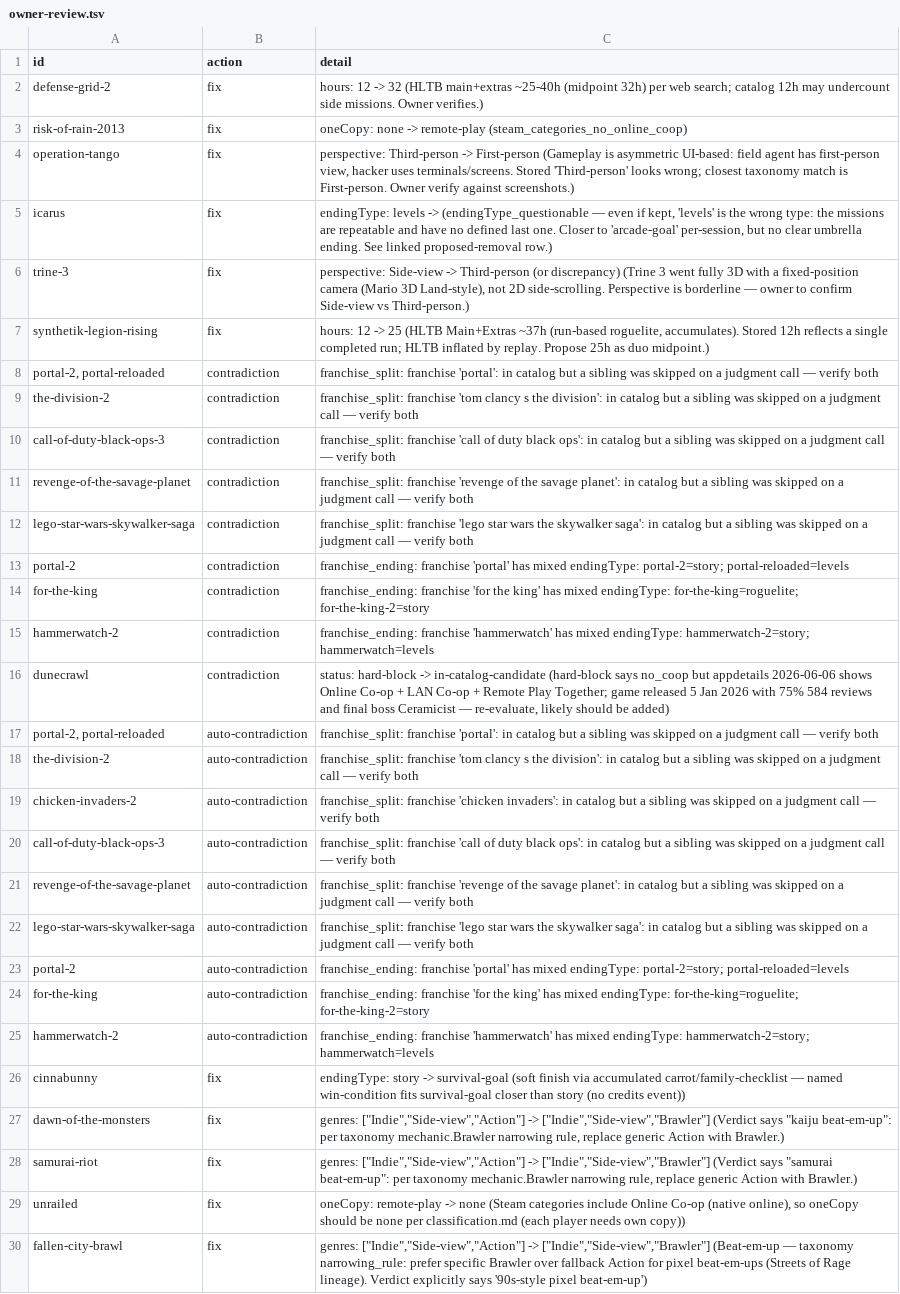
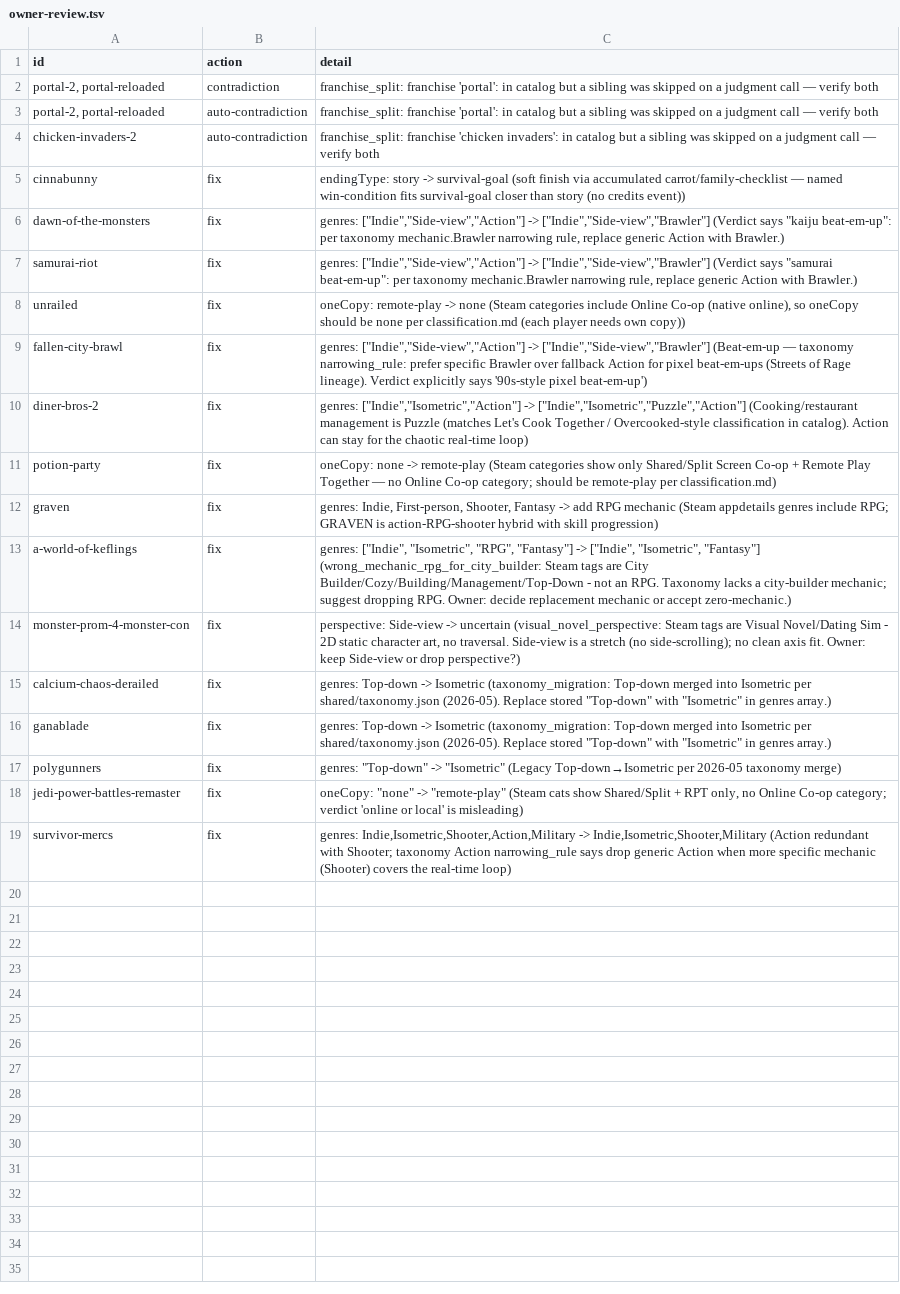
Before and after one commit to LoyEgor/pc-coop-games, a TSV file: .claude/skills/shared/owner-review.tsv, drawn as a sheet; only a part is shown; the shorter side is filled out with more unchanged rows; the diff names each change by its address in the sheet, - before the commit and + after, or states it on an @@ line.

Commit message:
Apply owner review: 14 edits + icarus/The Division/DuneCrawl + ownerConfirmed
Owner reviewed the owner-review queue. Applied his decisions:

In-catalog edits (14, all marked ownerConfirmed: true so fact-checker leaves
them alone): defense-grid-2 (levels,16h), risk-of-rain-2013 (roguelite,2h),
operation-tango (levels,5h), trine-3 (levels,6h), synthetik-legion-rising
(roguelite,25h), portal-2 (levels,6h), call-of-duty-black-ops-3 (story,9h),
revenge-of-the-savage-planet (story,12h), lego-star-wars-skywalker-saga
(story,17h), for-the-king (roguelite,10h), for-the-king-2 (story,30h),
hammerwatch (levels,6h), hammerwatch-2 (story,20h), the-division-2 (story,35h).

Restored / added:
- icarus — back from reeval (was removed as endless), survival-goal + 🟠 soft
  verdict + ownerConfirmed.
- The Division (app 365590) — was missing while Division 2 was in; story co-op.
- DuneCrawl (app 1833200) — co-op CONFIRMED on Steam (hard-block no_coop was a
  classifier error), unblocked + added; arcade-goal, clear final boss.

Sync fixes: dropped dunecrawl from hard-block and the Division-2 slug dup
(tom-clancys-the-division-2) from reeval; invariant clean. owner-review drained
of 21 processed rows (18 remain).

New protection: ownerConfirmed: true is now SACRED — fact-checker never removes /
proposes-removal / re-classifies such entries (CLAUDE.md schema + fact-checker
SKILL.md rule 6b). Stops the round-trip where the skill deletes what the owner
just confirmed (the icarus loop).

coop-hunter SKILL.md: franchise-completeness discovery angle — if a sequel is in
the catalog but the original isn't (or vice versa), the missing one is a lead.

```diff
--- a/.claude/skills/shared/owner-review.tsv
+++ b/.claude/skills/shared/owner-review.tsv
-row 2: defense-grid-2 | fix | hours: 12 -> 32 (HLTB main+extras ~25-40h (midpoint 32h) per web search; catalog 12h may undercount side missions. Owner verifies.)
-row 3: risk-of-rain-2013 | fix | oneCopy: none -> remote-play (steam_categories_no_online_coop)
-row 4: operation-tango | fix | perspective: Third-person -> First-person (Gameplay is asymmetric UI-based: field agent has first-person view, hacker uses terminals/screens. Stored 'Third-person' looks wrong; closest taxonomy match is First-person. Owner verify against screenshots.)
-row 5: icarus | fix | endingType: levels -> (endingType_questionable — even if kept, 'levels' is the wrong type: the missions are repeatable and have no defined last one. Closer to 'arcade-goal' per-session, but no clear umbrella ending. See linked proposed-removal row.)
-row 6: trine-3 | fix | perspective: Side-view -> Third-person (or discrepancy) (Trine 3 went fully 3D with a fixed-position camera (Mario 3D Land-style), not 2D side-scrolling. Perspective is borderline — owner to confirm Side-view vs Third-person.)
-row 7: synthetik-legion-rising | fix | hours: 12 -> 25 (HLTB Main+Extras ~37h (run-based roguelite, accumulates). Stored 12h reflects a single completed run; HLTB inflated by replay. Propose 25h as duo midpoint.)
-row 9: the-division-2 | contradiction | franchise_split: franchise 'tom clancy s the division': in catalog but a sibling was skipped on a judgment call — verify both
-row 10: call-of-duty-black-ops-3 | contradiction | franchise_split: franchise 'call of duty black ops': in catalog but a sibling was skipped on a judgment call — verify both
-row 11: revenge-of-the-savage-planet | contradiction | franchise_split: franchise 'revenge of the savage planet': in catalog but a sibling was skipped on a judgment call — verify both
-row 12: lego-star-wars-skywalker-saga | contradiction | franchise_split: franchise 'lego star wars the skywalker saga': in catalog but a sibling was skipped on a judgment call — verify both
-row 13: portal-2 | contradiction | franchise_ending: franchise 'portal' has mixed endingType: portal-2=story; portal-reloaded=levels
-row 14: for-the-king | contradiction | franchise_ending: franchise 'for the king' has mixed endingType: for-the-king=roguelite; for-the-king-2=story
-row 15: hammerwatch-2 | contradiction | franchise_ending: franchise 'hammerwatch' has mixed endingType: hammerwatch-2=story; hammerwatch=levels
-row 16: dunecrawl | contradiction | status: hard-block -> in-catalog-candidate (hard-block says no_coop but appdetails 2026-06-06 shows Online Co-op + LAN Co-op + Remote Play Together; game released 5 Jan 2026 with 75% 584 reviews and final boss Ceramicist — re-evaluate, likely should be added)
-row 18: the-division-2 | auto-contradiction | franchise_split: franchise 'tom clancy s the division': in catalog but a sibling was skipped on a judgment call — verify both
-row 20: call-of-duty-black-ops-3 | auto-contradiction | franchise_split: franchise 'call of duty black ops': in catalog but a sibling was skipped on a judgment call — verify both
-row 21: revenge-of-the-savage-planet | auto-contradiction | franchise_split: franchise 'revenge of the savage planet': in catalog but a sibling was skipped on a judgment call — verify both
-row 22: lego-star-wars-skywalker-saga | auto-contradiction | franchise_split: franchise 'lego star wars the skywalker saga': in catalog but a sibling was skipped on a judgment call — verify both
-row 23: portal-2 | auto-contradiction | franchise_ending: franchise 'portal' has mixed endingType: portal-2=story; portal-reloaded=levels
-row 24: for-the-king | auto-contradiction | franchise_ending: franchise 'for the king' has mixed endingType: for-the-king=roguelite; for-the-king-2=story
-row 25: hammerwatch-2 | auto-contradiction | franchise_ending: franchise 'hammerwatch' has mixed endingType: hammerwatch-2=story; hammerwatch=levels
```
Also changed, not shown: .claude/skills/shared/hard-block.tsv, .claude/skills/shared/reeval.tsv, 4 other files.
